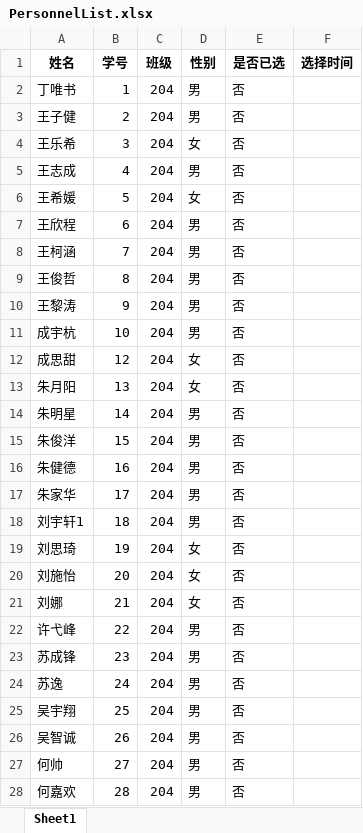
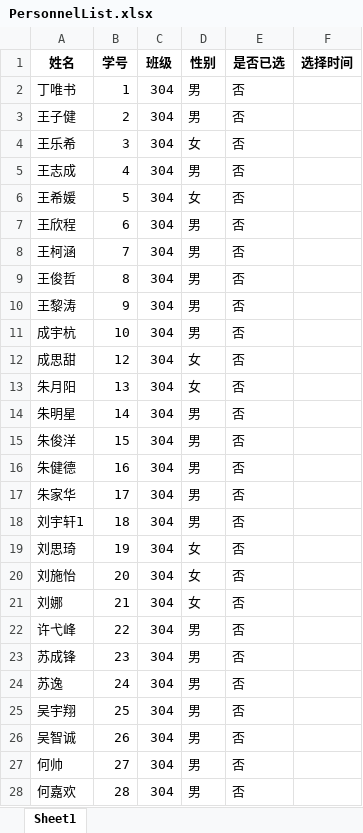
Before and after one commit to BaiLingXi-0136/RandomSelector, an Excel workbook: config/data/PersonnelList.xlsx, sheet Sheet1, drawn as a sheet; only a part is shown; values as stored, in another font and other column widths than the file's, no borders; the diff covers the shown part only; the diff names each change by its address in the sheet, - before the commit and + after, or states it on an @@ line.

```diff
--- a/config/data/PersonnelList.xlsx (sheet Sheet1)
+++ b/config/data/PersonnelList.xlsx (sheet Sheet1)
-C2:C28 (班级): 204
+C2:C28 (班级): 304
```
Also changed, not shown: 27 edited cells elsewhere in this sheet, 9 other files.
